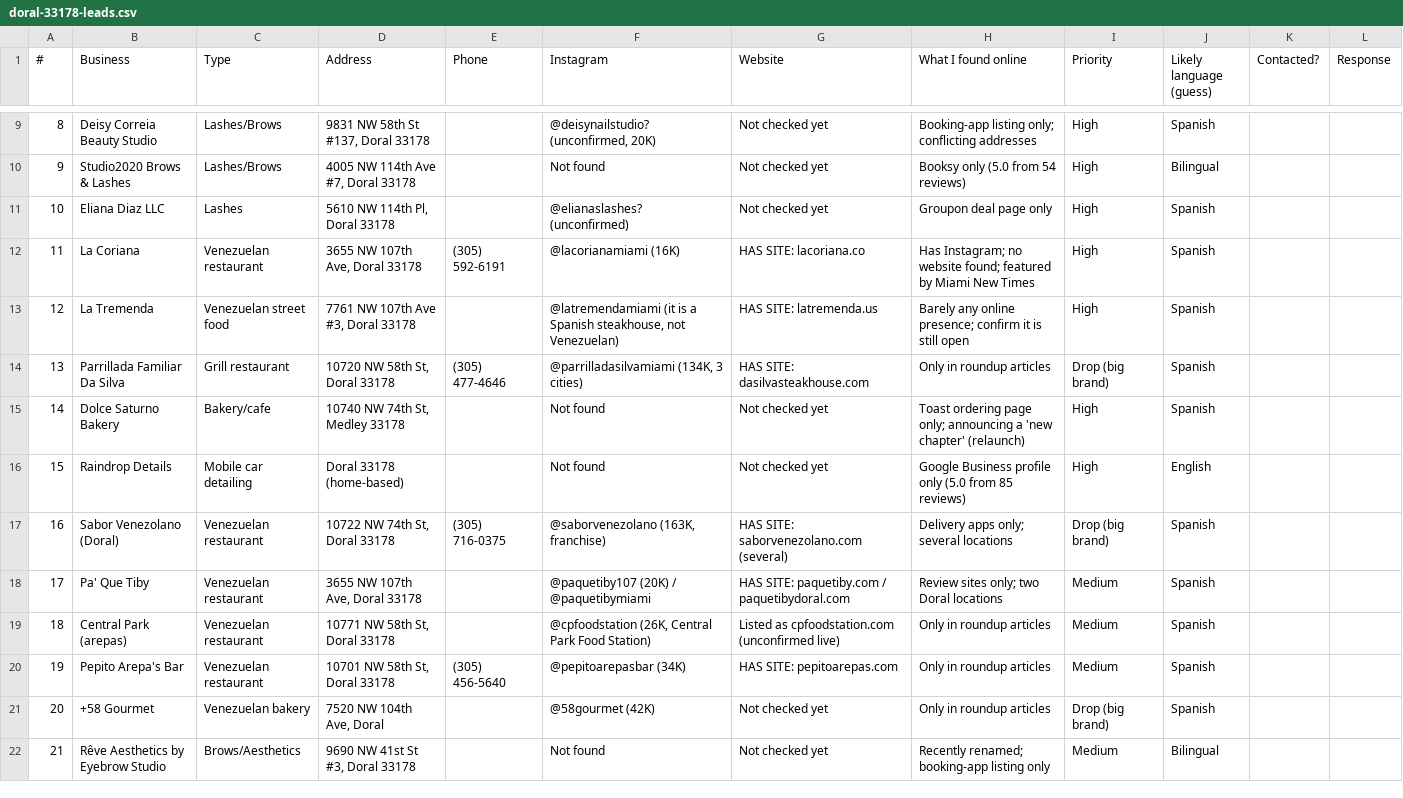
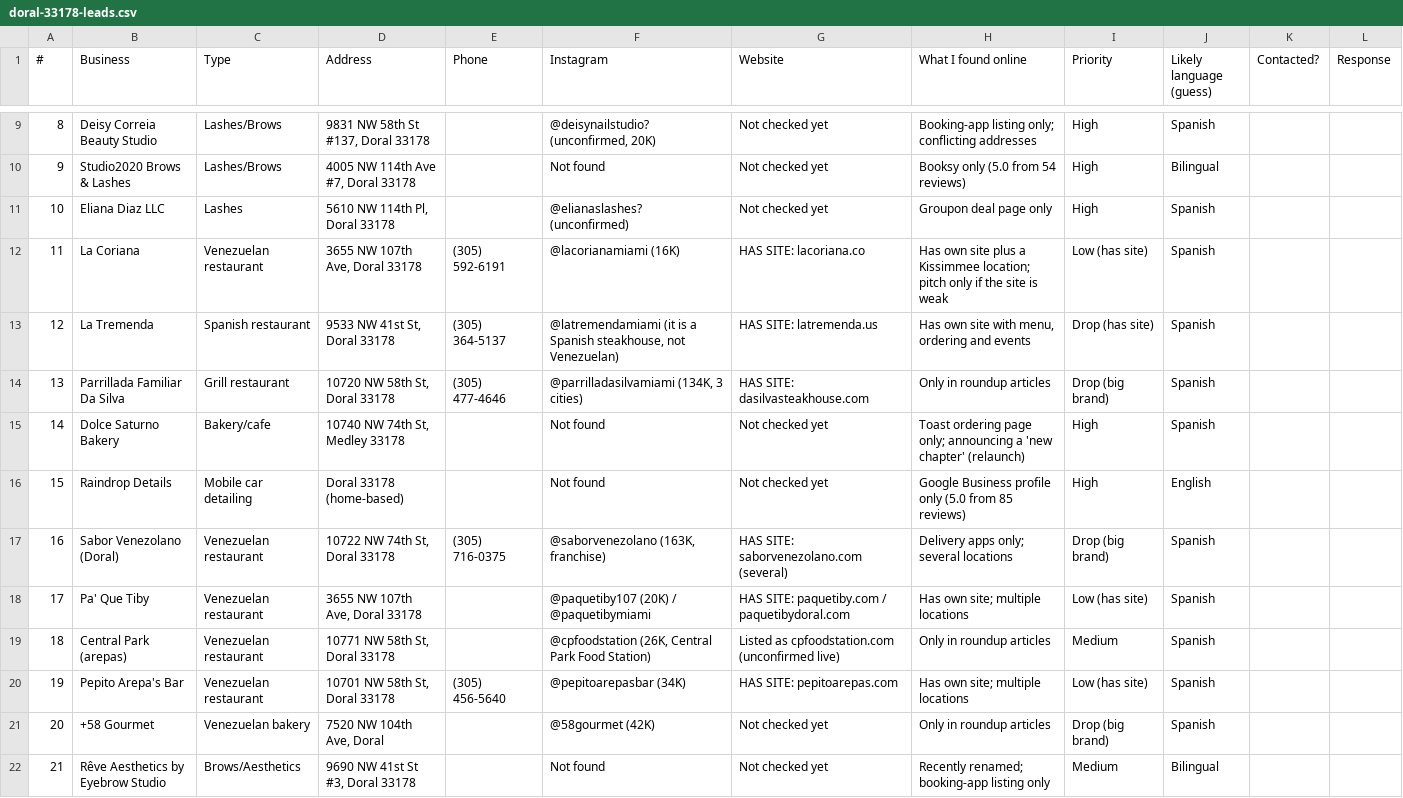
Before and after one commit to 33cristianro-commits/council, a CSV file: leads/doral-33178-leads.csv, drawn as a sheet; only a part is shown, gaps mark what is left out.

```diff
--- a/leads/doral-33178-leads.csv
+++ b/leads/doral-33178-leads.csv
@@ -11,4 +11,4 @@
 10,Eliana Diaz LLC,Lashes,"5610 NW 114th Pl, Doral 33178",,@elianaslashes? (unconfirmed),Not checked yet,Groupon deal page only,High,Spanish,,
-11,La Coriana,Venezuelan restaurant,"3655 NW 107th Ave, Doral 33178",(305) 592-6191,@lacorianamiami (16K),HAS SITE: lacoriana.co,Has Instagram; no website found; featured by Miami New Times,High,Spanish,,
-12,La Tremenda,Venezuelan street food,"7761 NW 107th Ave #3, Doral 33178",,"@latremendamiami (it is a Spanish steakhouse, not Venezuelan)",HAS SITE: latremenda.us,Barely any online presence; confirm it is still open,High,Spanish,,
+11,La Coriana,Venezuelan restaurant,"3655 NW 107th Ave, Doral 33178",(305) 592-6191,@lacorianamiami (16K),HAS SITE: lacoriana.co,Has own site plus a Kissimmee location; pitch only if the site is weak,Low (has site),Spanish,,
+12,La Tremenda,Spanish restaurant,"9533 NW 41st St, Doral 33178",(305) 364-5137,"@latremendamiami (it is a Spanish steakhouse, not Venezuelan)",HAS SITE: latremenda.us,"Has own site with menu, ordering and events",Drop (has site),Spanish,,
 13,Parrillada Familiar Da Silva,Grill restaurant,"10720 NW 58th St, Doral 33178",(305) 477-4646,"@parrilladasilvamiami (134K, 3 cities)",HAS SITE: dasilvasteakhouse.com,Only in roundup articles,Drop (big brand),Spanish,,
@@ -17,5 +17,5 @@
 16,Sabor Venezolano (Doral),Venezuelan restaurant,"10722 NW 74th St, Doral 33178",(305) 716-0375,"@saborvenezolano (163K, franchise)",HAS SITE: saborvenezolano.com (several),Delivery apps only; several locations,Drop (big brand),Spanish,,
-17,Pa' Que Tiby,Venezuelan restaurant,"3655 NW 107th Ave, Doral 33178",,@paquetiby107 (20K) / @paquetibymiami,HAS SITE: paquetiby.com / paquetibydoral.com,Review sites only; two Doral locations,Medium,Spanish,,
+17,Pa' Que Tiby,Venezuelan restaurant,"3655 NW 107th Ave, Doral 33178",,@paquetiby107 (20K) / @paquetibymiami,HAS SITE: paquetiby.com / paquetibydoral.com,Has own site; multiple locations,Low (has site),Spanish,,
 18,Central Park (arepas),Venezuelan restaurant,"10771 NW 58th St, Doral 33178",,"@cpfoodstation (26K, Central Park Food Station)",Listed as cpfoodstation.com (unconfirmed live),Only in roundup articles,Medium,Spanish,,
-19,Pepito Arepa's Bar,Venezuelan restaurant,"10701 NW 58th St, Doral 33178",(305) 456-5640,@pepitoarepasbar (34K),HAS SITE: pepitoarepas.com,Only in roundup articles,Medium,Spanish,,
+19,Pepito Arepa's Bar,Venezuelan restaurant,"10701 NW 58th St, Doral 33178",(305) 456-5640,@pepitoarepasbar (34K),HAS SITE: pepitoarepas.com,Has own site; multiple locations,Low (has site),Spanish,,
 20,+58 Gourmet,Venezuelan bakery,"7520 NW 104th Ave, Doral",,@58gourmet (42K),Not checked yet,Only in roundup articles,Drop (big brand),Spanish,,
```
